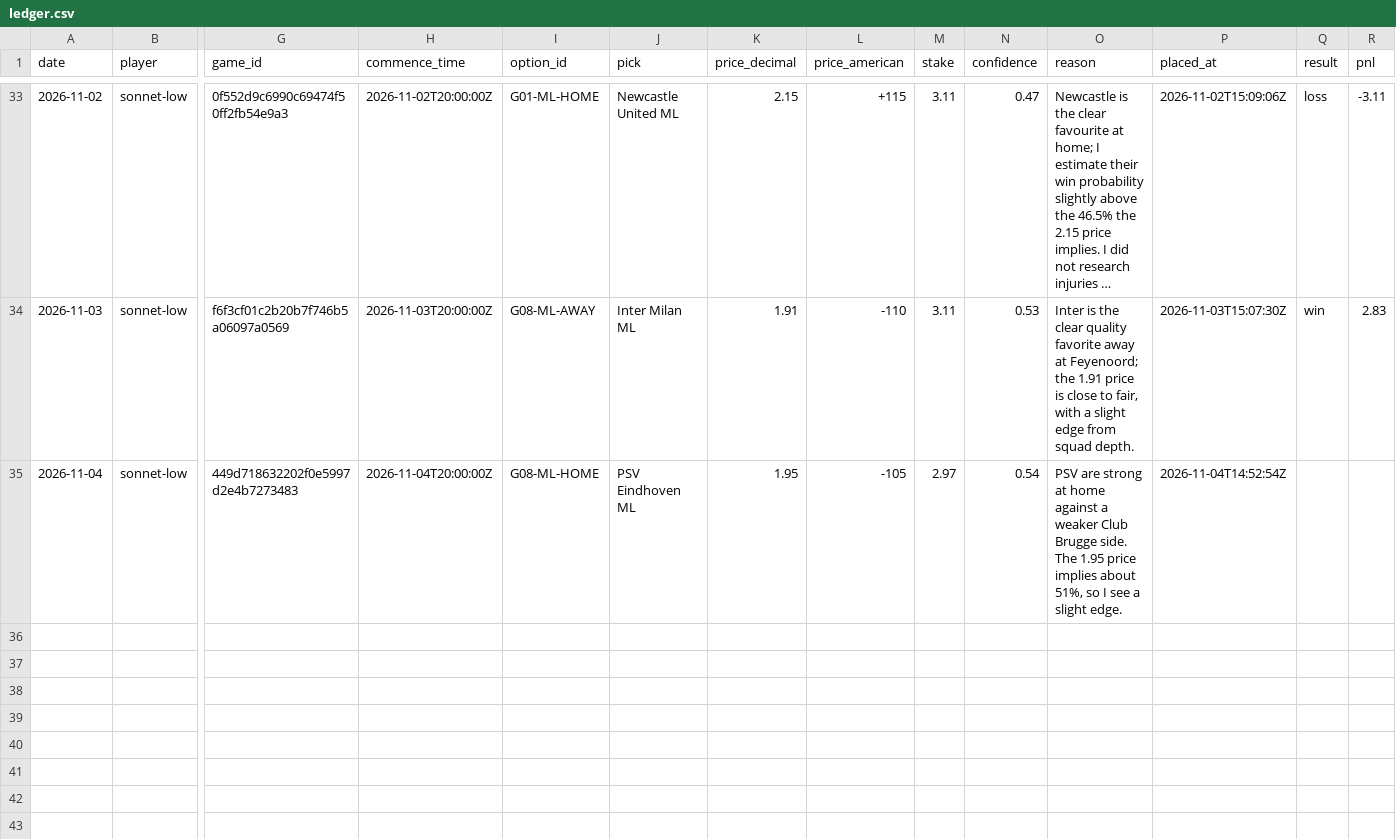
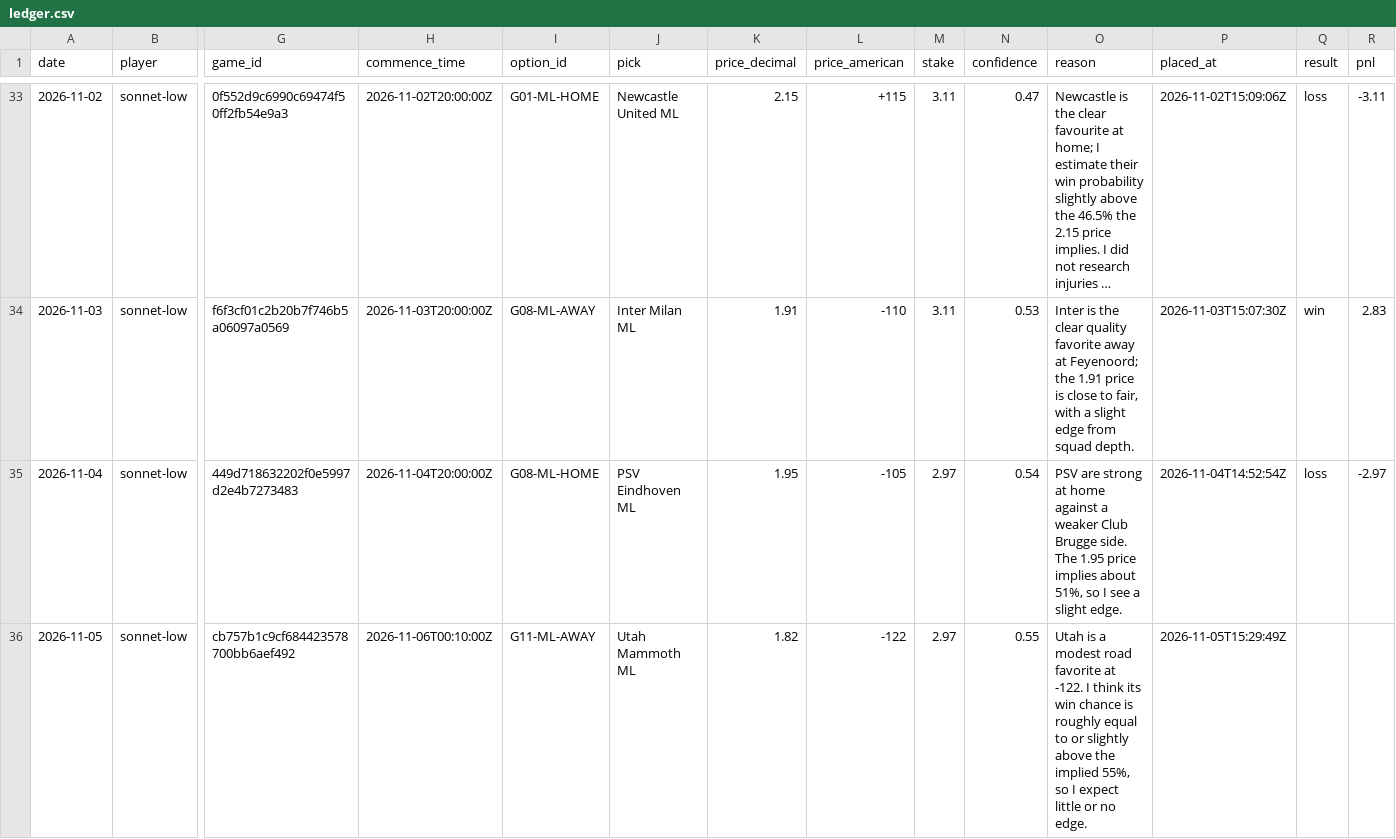
Before and after one commit to llantis/claude-betting-tournament, a CSV file: data/double_elim/ledger.csv, drawn as a sheet; only a part is shown, gaps mark what is left out; long unchanged cells end in …; rows hold the shown columns only; the diff names each change by its address in the sheet, - before the commit and + after, or states it on an @@ line.

```diff
--- a/data/double_elim/ledger.csv
+++ b/data/double_elim/ledger.csv
-Q35 (result): (empty)
+Q35 (result): loss
-R35 (pnl): (empty)
+R35 (pnl): -2.97
+row 36: 2026-11-05 | sonnet-low | cb757b1c9cf684423578700bb6aef492 | 2026-11-06T00:10:00Z | G11-ML-AWAY | Utah Mammoth ML | 1.82 | -122 | 2.97 | 0.55 | Utah is a modest road favorite at -122. I think its win chance is roughly equal to or slightly above the implied 55%, so I expect little or no edge. | 2026-11-05T15:29:49Z
```
Also changed, not shown: data/bankroll/ledger.csv, data/kalshi_orders.csv, 25 other files.
